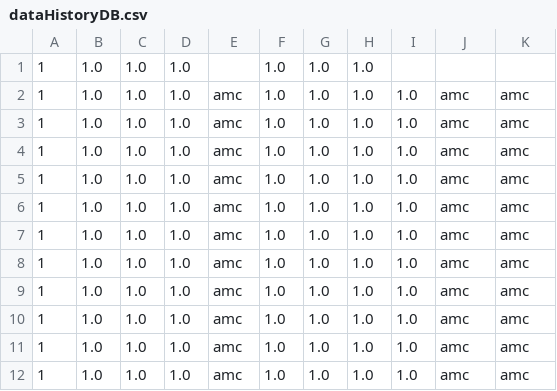
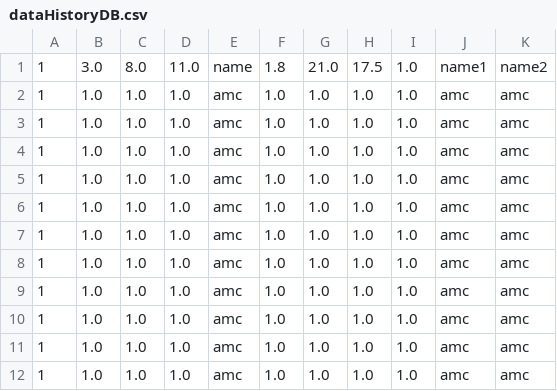
Before and after one commit to MrVannu/MagikMarket, a CSV file: src/main/resources/dataHistoryDB.csv, drawn as a sheet.

```diff
--- a/src/main/resources/dataHistoryDB.csv
+++ b/src/main/resources/dataHistoryDB.csv
@@ -1,2 +1,2 @@
-1, 1.0, 1.0, 1.0, , 1.0, 1.0, 1.0, ,
+1, 3.0, 8.0, 11.0, name, 1.8, 21.0, 17.5, 1.0, name1, name2
 1,1.0,1.0,1.0,amc,1.0,1.0,1.0,1.0,amc,amc
```
Also changed, not shown: src/main/resources/userDB.csv, 1 other file.
